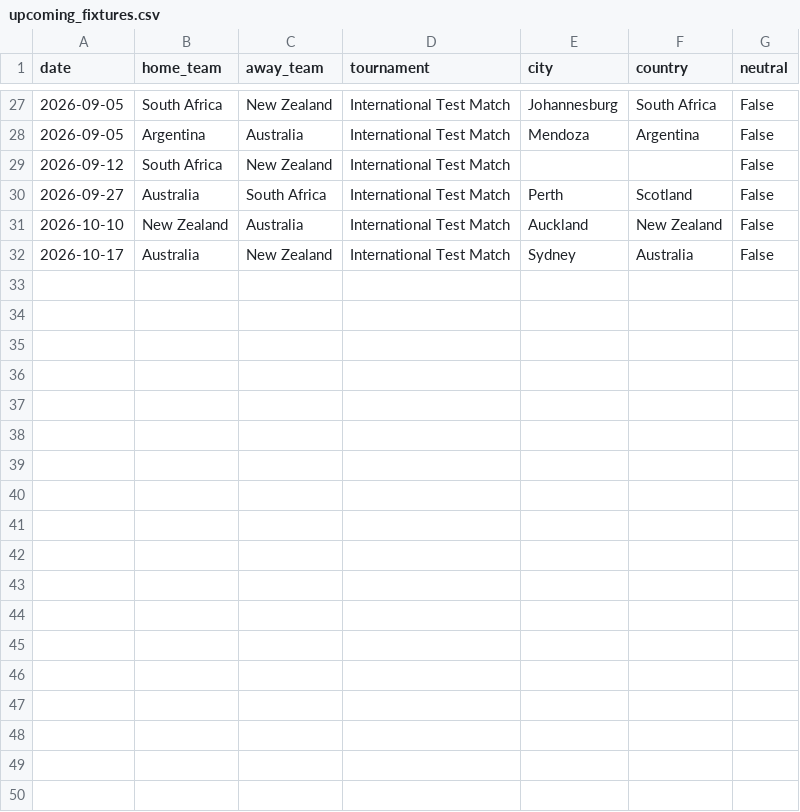
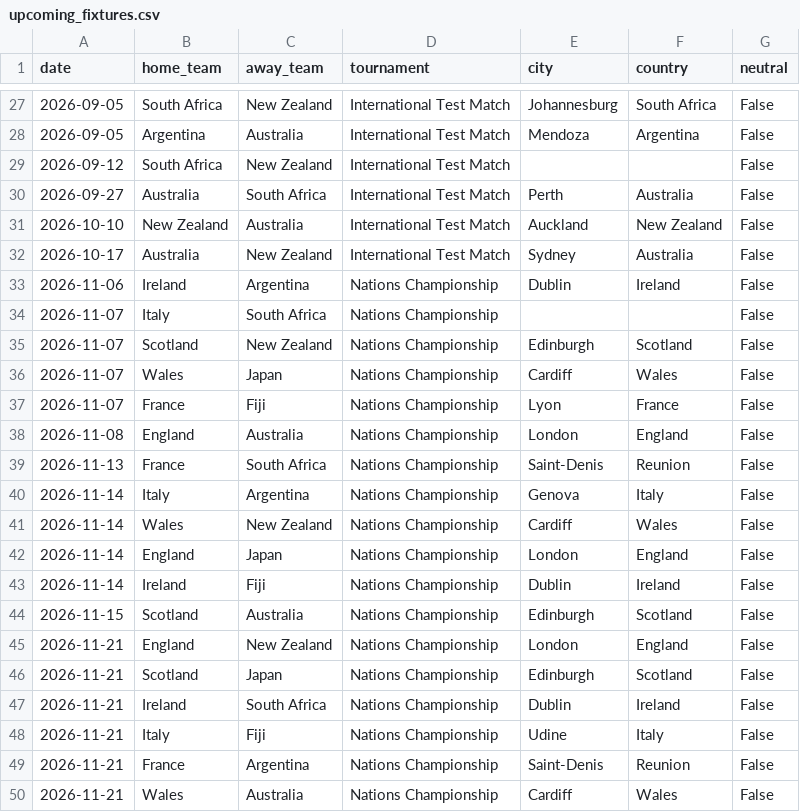
Before and after one commit to JustusVermaakSkystrm/rugby-rwc-2027, a CSV file: rugby/data/upcoming_fixtures.csv, drawn as a sheet; only a part is shown, gaps mark what is left out.

```diff
--- a/rugby/data/upcoming_fixtures.csv
+++ b/rugby/data/upcoming_fixtures.csv
@@ -29,4 +29,22 @@ date,home_team,away_team,tournament,city,country,neutral
 2026-09-12,South Africa,New Zealand,International Test Match,,,False
-2026-09-27,Australia,South Africa,International Test Match,Perth,Scotland,False
+2026-09-27,Australia,South Africa,International Test Match,Perth,Australia,False
 2026-10-10,New Zealand,Australia,International Test Match,Auckland,New Zealand,False
 2026-10-17,Australia,New Zealand,International Test Match,Sydney,Australia,False
+2026-11-06,Ireland,Argentina,Nations Championship,Dublin,Ireland,False
+2026-11-07,Italy,South Africa,Nations Championship,,,False
+2026-11-07,Scotland,New Zealand,Nations Championship,Edinburgh,Scotland,False
+2026-11-07,Wales,Japan,Nations Championship,Cardiff,Wales,False
+2026-11-07,France,Fiji,Nations Championship,Lyon,France,False
+2026-11-08,England,Australia,Nations Championship,London,England,False
+2026-11-13,France,South Africa,Nations Championship,Saint-Denis,Reunion,False
+2026-11-14,Italy,Argentina,Nations Championship,Genova,Italy,False
+2026-11-14,Wales,New Zealand,Nations Championship,Cardiff,Wales,False
+2026-11-14,England,Japan,Nations Championship,London,England,False
+2026-11-14,Ireland,Fiji,Nations Championship,Dublin,Ireland,False
+2026-11-15,Scotland,Australia,Nations Championship,Edinburgh,Scotland,False
+2026-11-21,England,New Zealand,Nations Championship,London,England,False
+2026-11-21,Scotland,Japan,Nations Championship,Edinburgh,Scotland,False
+2026-11-21,Ireland,South Africa,Nations Championship,Dublin,Ireland,False
+2026-11-21,Italy,Fiji,Nations Championship,Udine,Italy,False
+2026-11-21,France,Argentina,Nations Championship,Saint-Denis,Reunion,False
+2026-11-21,Wales,Australia,Nations Championship,Cardiff,Wales,False
```
Also changed, not shown: rugby/outputs/history.csv, rugby/outputs/prediction_log.csv, 6 other files.
